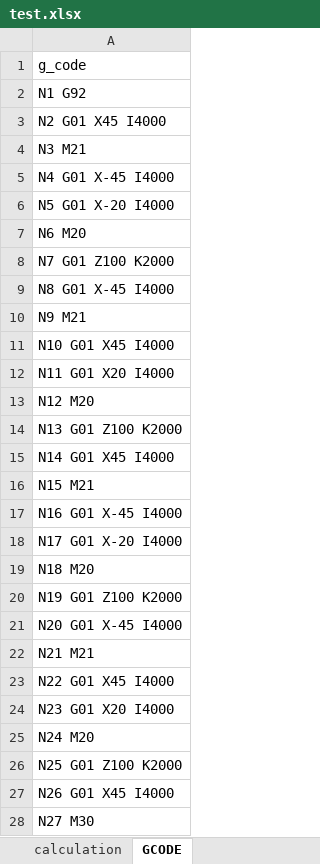
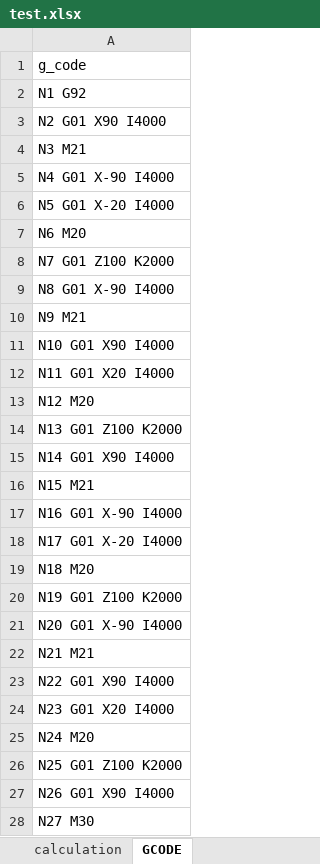
Before and after one commit to ChrisBaehrig/cnc-wire-bender, an Excel workbook: Examples/GCode/test.xlsx, sheet GCODE, drawn as a sheet; values as stored, in another font and other column widths than the file's, no borders; the diff names each change by its address in the sheet, - before the commit and + after, or states it on an @@ line.

```diff
--- a/Examples/GCode/test.xlsx (sheet GCODE)
+++ b/Examples/GCode/test.xlsx (sheet GCODE)
-A3: N2 G01 X45 I4000
+A3: N2 G01 X90 I4000
-A5: N4 G01 X-45 I4000
+A5: N4 G01 X-90 I4000
-A9: N8 G01 X-45 I4000
+A9: N8 G01 X-90 I4000
-A11: N10 G01 X45 I4000
+A11: N10 G01 X90 I4000
-A15: N14 G01 X45 I4000
+A15: N14 G01 X90 I4000
-A17: N16 G01 X-45 I4000
+A17: N16 G01 X-90 I4000
-A21: N20 G01 X-45 I4000
+A21: N20 G01 X-90 I4000
-A23: N22 G01 X45 I4000
+A23: N22 G01 X90 I4000
-A27: N26 G01 X45 I4000
+A27: N26 G01 X90 I4000
```
Also changed, not shown: 1 other file.
